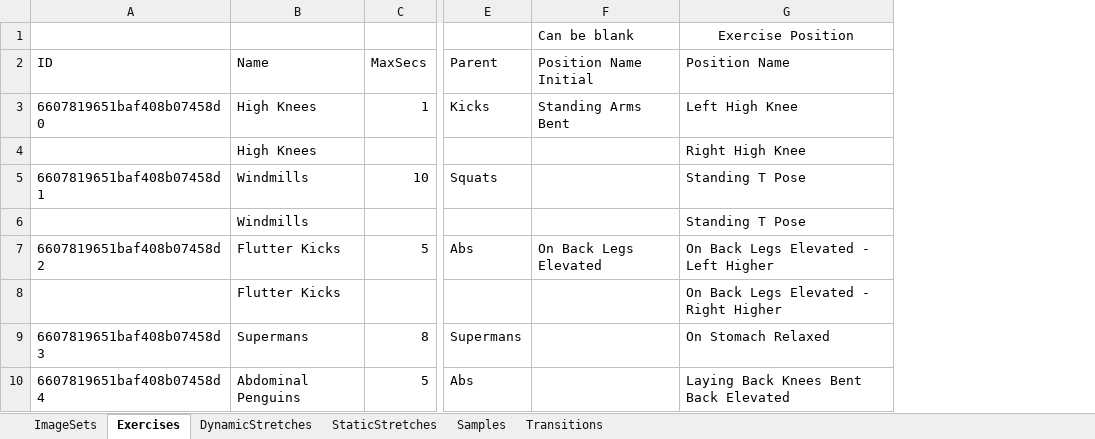
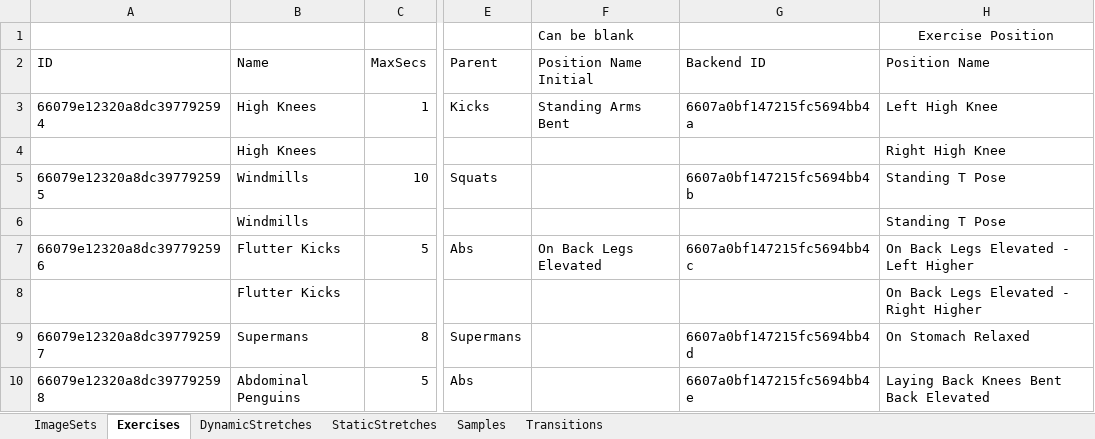
Before and after one commit to kopatsis/i9posesa, an Excel workbook: assets/posesaxl.xlsx, sheet Exercises, drawn as a sheet; only a part is shown, gaps mark what is left out; values as stored, in another font and other column widths than the file's, no borders; removed rows and columns are numbered as before the commit, all else as after; the diff names each change by its address in the sheet, - before the commit and + after, or states it on an @@ line.

```diff
--- a/assets/posesaxl.xlsx (sheet Exercises)
+++ b/assets/posesaxl.xlsx (sheet Exercises)
-column A, rows 2-10: ID | 6607819651baf408b07458d0 |  | 6607819651baf408b07458d1 |  | 6607819651baf408b07458d2 |  | 6607819651baf408b07458d3 | 6607819651baf408b07458d4
+column A, rows 2-10: ID | 66079e12320a8dc397792594 |  | 66079e12320a8dc397792595 |  | 66079e12320a8dc397792596 |  | 66079e12320a8dc397792597 | 66079e12320a8dc397792598
+column G, rows 2-10: Backend ID | 6607a0bf147215fc5694bb4a |  | 6607a0bf147215fc5694bb4b |  | 6607a0bf147215fc5694bb4c |  | 6607a0bf147215fc5694bb4d | 6607a0bf147215fc5694bb4e
```
Also changed, not shown: sheet ImageSets, sheet Samples, sheet StaticStretches, sheet DynamicStretches, sheet Transitions, 10 other files.
